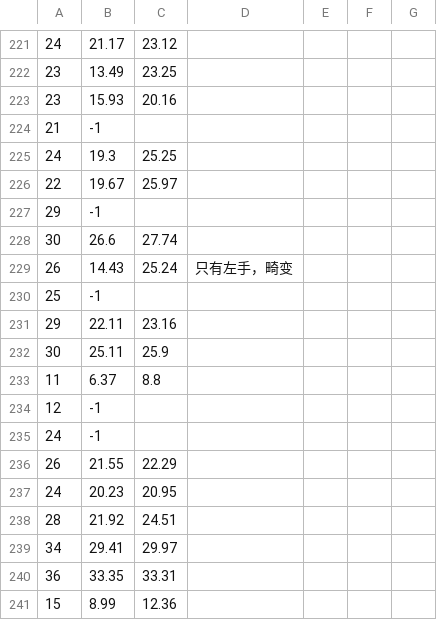
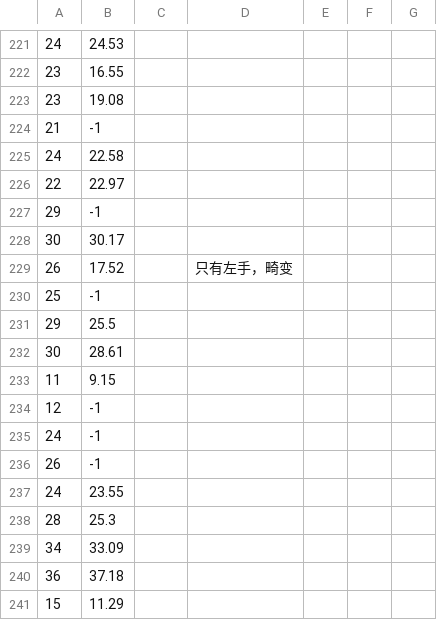
Before and after one commit to CoderJackZhu/sit_reach_openpose, a CSV file: 坐位体前屈算法结果.csv, drawn as a sheet; only a part is shown, gaps mark what is left out; the diff covers the shown part only.

```diff
--- a/坐位体前屈算法结果.csv
+++ b/坐位体前屈算法结果.csv
@@ -221,21 +221,21 @@
-24,21.17,23.12,,,,
-23,13.49,23.25,,,,
-23,15.93,20.16,,,,
+24,24.53,,,,,
+23,16.55,,,,,
+23,19.08,,,,,
 21,-1,,,,,
-24,19.3,25.25,,,,
-22,19.67,25.97,,,,
+24,22.58,,,,,
+22,22.97,,,,,
 29,-1,,,,,
-30,26.6,27.74,,,,
-26,14.43,25.24,只有左手，畸变,,,
+30,30.17,,,,,
+26,17.52,,只有左手，畸变,,,
 25,-1,,,,,
-29,22.11,23.16,,,,
-30,25.11,25.9,,,,
-11,6.37,8.8,,,,
+29,25.5,,,,,
+30,28.61,,,,,
+11,9.15,,,,,
 12,-1,,,,,
 24,-1,,,,,
-26,21.55,22.29,,,,
-24,20.23,20.95,,,,
-28,21.92,24.51,,,,
-34,29.41,29.97,,,,
-36,33.35,33.31,,,,
-15,8.99,12.36,,,,
+26,-1,,,,,
+24,23.55,,,,,
+28,25.3,,,,,
+34,33.09,,,,,
+36,37.18,,,,,
+15,11.29,,,,,
```
Also changed, not shown: 4 added rows, 4 removed rows and 120 edited cells elsewhere in this file, sit.csv, 3 other files.
